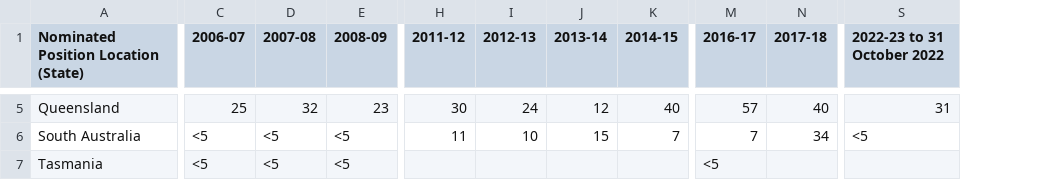
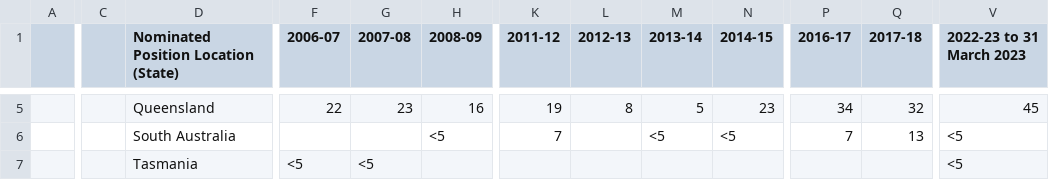
Before and after one commit to kellywaldro/medical_emigration, a CSV file: data/irl_medical_practitioner.csv, drawn as a sheet; only a part is shown, gaps mark what is left out; removed rows and columns are numbered as before the commit, all else as after; the diff covers the shown part only; the diff names each change by its address in the sheet, - before the commit and + after, or states it on an @@ line.

```diff
--- a/data/irl_medical_practitioner.csv
+++ b/data/irl_medical_practitioner.csv
+column A, empty
+column C, empty
-column S (2022-23 to 31 October 2022), rows 5-6: 31 | <5
+column V (2022-23 to 31 March 2023), rows 5-7: 45 | <5 | <5
-F5 (2006-07): 25
+F5 (2006-07): 22
-G5 (2007-08): 32
+G5 (2007-08): 23
-H5 (2008-09): 23
+H5 (2008-09): 16
-K5 (2011-12): 30
+K5 (2011-12): 19
-L5 (2012-13): 24
+L5 (2012-13): 8
-M5 (2013-14): 12
+M5 (2013-14): 5
-N5 (2014-15): 40
+N5 (2014-15): 23
-P5 (2016-17): 57
+P5 (2016-17): 34
-Q5 (2017-18): 40
+Q5 (2017-18): 32
-F6 (2006-07): <5
+F6 (2006-07): (empty)
-G6 (2007-08): <5
+G6 (2007-08): (empty)
-K6 (2011-12): 11
+K6 (2011-12): 7
-L6 (2012-13): 10
+L6 (2012-13): (empty)
-M6 (2013-14): 15
+M6 (2013-14): <5
-N6 (2014-15): 7
+N6 (2014-15): <5
-Q6 (2017-18): 34
+Q6 (2017-18): 13
-H7 (2008-09): <5
+H7 (2008-09): (empty)
-P7 (2016-17): <5
+P7 (2016-17): (empty)
```
Also changed, not shown: 2 added rows, 2 removed rows, 1 added column and 68 edited cells elsewhere in this file, data/all_visas_cleaned.csv, 6 other files.
